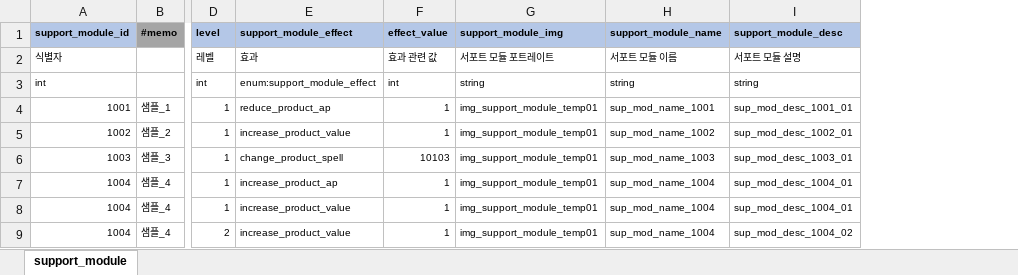
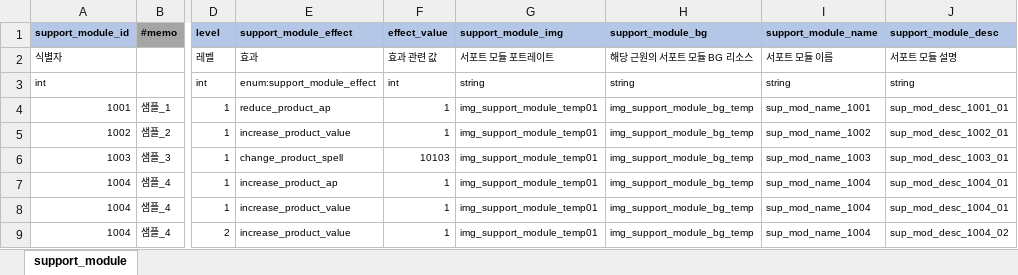
Before and after one commit to YerimYerim/Go.D.Taekwon, an Excel workbook: GameData/Excel/support_module.xlsx, sheet support_module, drawn as a sheet; only a part is shown, gaps mark what is left out; values as stored, in another font and other column widths than the file's, no borders; the diff names each change by its address in the sheet, - before the commit and + after, or states it on an @@ line.

```diff
--- a/GameData/Excel/support_module.xlsx (sheet support_module)
+++ b/GameData/Excel/support_module.xlsx (sheet support_module)
+column H (support_module_bg), rows 2-9: 해당 근원의 서포트 모듈 BG 리소스 | string | img_support_module_bg_temp | img_support_module_bg_temp | img_support_module_bg_temp | img_support_module_bg_temp | img_support_module_bg_temp | img_support_module_bg_temp
```
Also changed, not shown: GameData/Excel/spell_source.xlsx, 3 other files.
